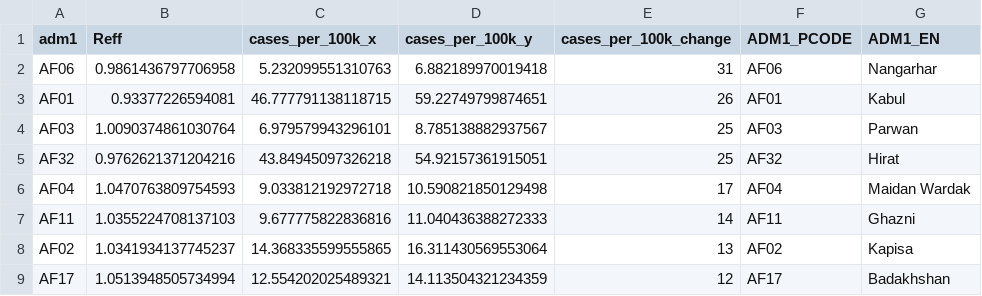
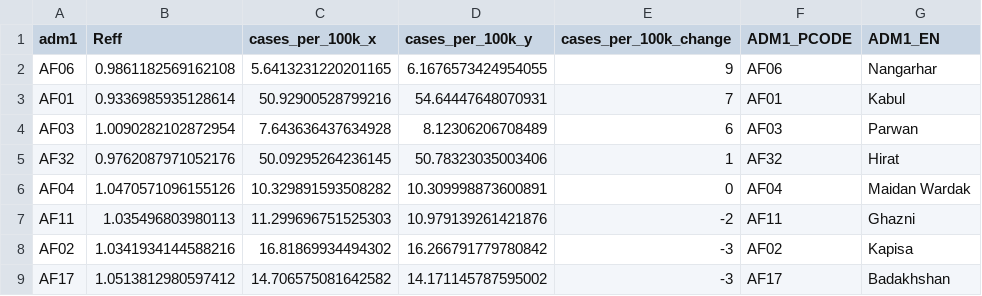
Before and after one commit to OCHA-DAP/pa-COVID-model-reports, a CSV file: Outputs/AFG/ADM1_ranking.csv, drawn as a sheet; only a part is shown; the diff covers the shown part only.

```diff
--- a/Outputs/AFG/ADM1_ranking.csv
+++ b/Outputs/AFG/ADM1_ranking.csv
@@ -1,9 +1,9 @@
 adm1,Reff,cases_per_100k_x,cases_per_100k_y,cases_per_100k_change,ADM1_PCODE,ADM1_EN
-AF06,0.9861436797706958,5.232099551310763,6.882189970019418,31,AF06,Nangarhar
-AF01,0.93377226594081,46.777791138118715,59.22749799874651,26,AF01,Kabul
-AF03,1.0090374861030764,6.979579943296101,8.785138882937567,25,AF03,Parwan
-AF32,0.9762621371204216,43.84945097326218,54.92157361915051,25,AF32,Hirat
-AF04,1.0470763809754593,9.033812192972718,10.590821850129498,17,AF04,Maidan Wardak
-AF11,1.0355224708137103,9.677775822836816,11.040436388272333,14,AF11,Ghazni
-AF02,1.0341934137745237,14.368335599555865,16.311430569553064,13,AF02,Kapisa
-AF17,1.0513948505734994,12.554202025489321,14.113504321234359,12,AF17,Badakhshan
+AF06,0.9861182569162108,5.6413231220201165,6.1676573424954055,9,AF06,Nangarhar
+AF01,0.9336985935128614,50.92900528799216,54.64447648070931,7,AF01,Kabul
+AF03,1.0090282102872954,7.643636437634928,8.12306206708489,6,AF03,Parwan
+AF32,0.9762087971052176,50.09295264236145,50.78323035003406,1,AF32,Hirat
+AF04,1.0470571096155126,10.329891593508282,10.309998873600891,0,AF04,Maidan Wardak
+AF11,1.035496803980113,11.299696751525303,10.979139261421876,-2,AF11,Ghazni
+AF02,1.0341934144588216,16.81869934494302,16.266791779780842,-3,AF02,Kapisa
+AF17,1.0513812980597412,14.706575081642582,14.171145787595002,-3,AF17,Badakhshan
```
Also changed, not shown: 8 added rows, 8 removed rows and 56 edited cells elsewhere in this file, Outputs/SDN/ADM1_ranking.csv, 17 other files.
